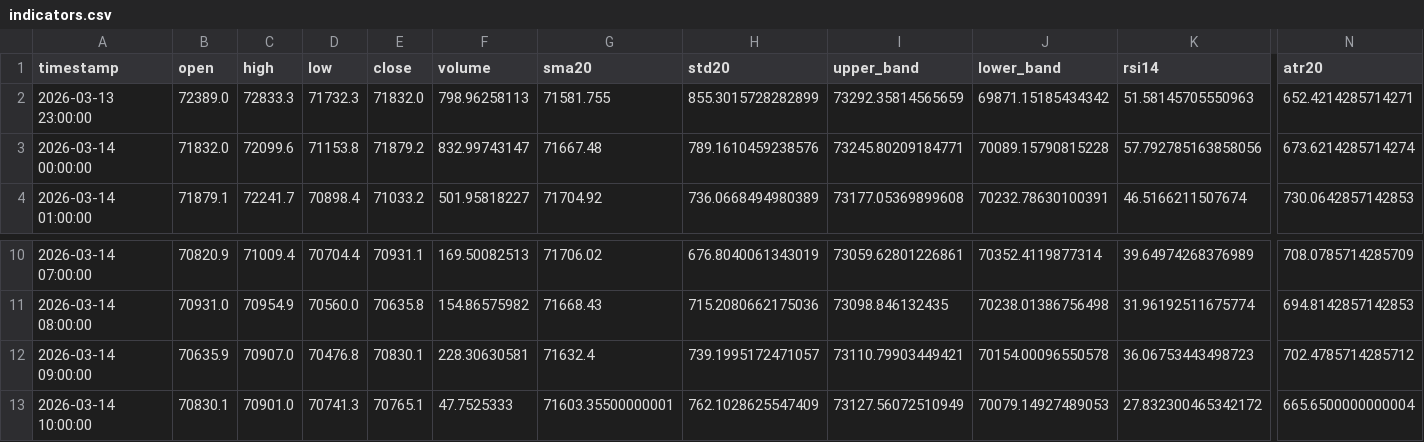
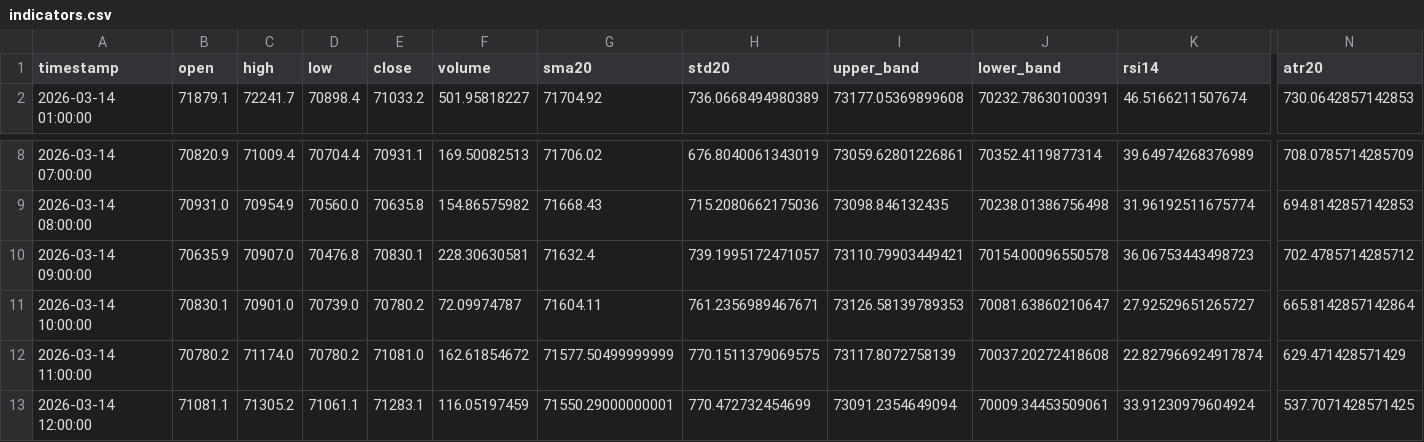
Before and after one commit to cdavocazh/btc-db-v3, a CSV file: backtest_results/indicators.csv, drawn as a sheet; only a part is shown, gaps mark what is left out; removed rows and columns are numbered as before the commit, all else as after; rows hold the shown columns only; the diff names each change by its address in the sheet, - before the commit and + after, or states it on an @@ line.

```diff
--- a/backtest_results/indicators.csv
+++ b/backtest_results/indicators.csv
-row 2: 2026-03-13 23:00:00 | 72389.0 | 72833.3 | 71732.3 | 71832.0 | 798.96258113 | 71581.755 | 855.3015728282899 | 73292.35814565659 | 69871.15185434342 | 51.58145705550963 | 652.4214285714271
-row 3: 2026-03-14 00:00:00 | 71832.0 | 72099.6 | 71153.8 | 71879.2 | 832.99743147 | 71667.48 | 789.1610459238576 | 73245.80209184771 | 70089.15790815228 | 57.792785163858056 | 673.6214285714274
-D11 (low): 70741.3
+D11 (low): 70739.0
-E11 (close): 70765.1
+E11 (close): 70780.2
-F11 (volume): 47.7525333
+F11 (volume): 72.09974787
-G11 (sma20): 71603.35500000001
+G11 (sma20): 71604.11
-H11 (std20): 762.1028625547409
+H11 (std20): 761.2356989467671
-I11 (upper_band): 73127.56072510949
+I11 (upper_band): 73126.58139789353
-J11 (lower_band): 70079.14927489053
+J11 (lower_band): 70081.63860210647
-K11 (rsi14): 27.832300465342172
+K11 (rsi14): 27.92529651265727
-N11 (atr20): 665.6500000000004
+N11 (atr20): 665.8142857142864
+row 12: 2026-03-14 11:00:00 | 70780.2 | 71174.0 | 70780.2 | 71081.0 | 162.61854672 | 71577.50499999999 | 770.1511379069575 | 73117.8072758139 | 70037.20272418608 | 22.827966924917874 | 629.471428571429
+row 13: 2026-03-14 12:00:00 | 71081.1 | 71305.2 | 71061.1 | 71283.1 | 116.05197459 | 71550.29000000001 | 770.472732454699 | 73091.2354649094 | 70009.34453509061 | 33.91230979604924 | 537.7071428571425
```
Also changed, not shown: backtest_results/conditions.csv, 3 other files.
